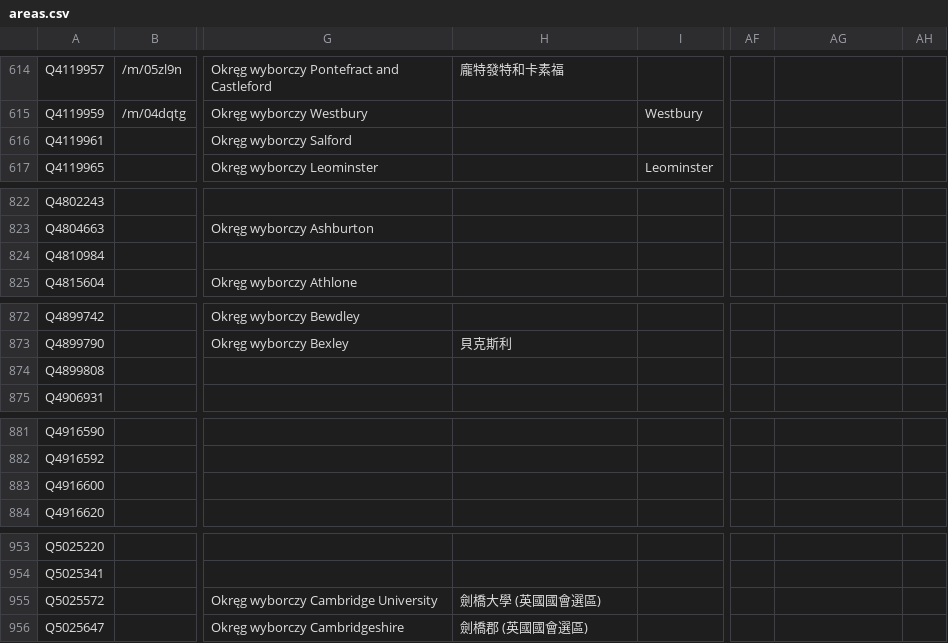
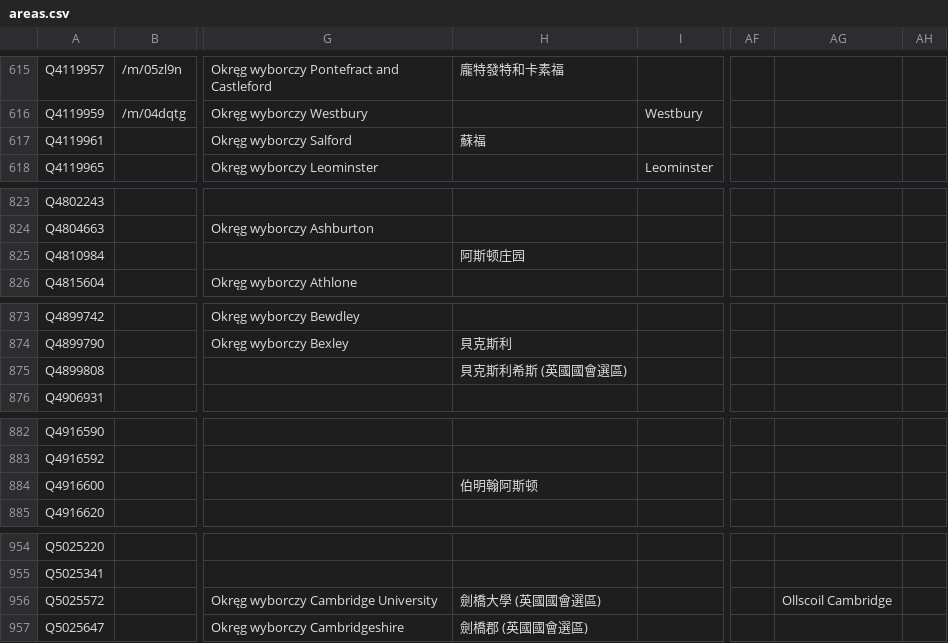
Before and after one commit to loudspeek/representa, a CSV file: data/UK/Commons/sources/morph/areas.csv, drawn as a sheet; only a part is shown, gaps mark what is left out; addresses are those after the commit; the diff covers the shown part only; the diff names each change by its address in the sheet, - before the commit and + after, or states it on an @@ line.

```diff
--- a/data/UK/Commons/sources/morph/areas.csv
+++ b/data/UK/Commons/sources/morph/areas.csv
-H617: (empty)
+H617: 蘇福
-H825: (empty)
+H825: 阿斯顿庄园
-H875: (empty)
+H875: 貝克斯利希斯 (英國國會選區)
-H884: (empty)
+H884: 伯明翰阿斯顿
-AG956: (empty)
+AG956: Ollscoil Cambridge
```
Also changed, not shown: 2 added rows and 32 edited cells elsewhere in this file, 17 other files.
